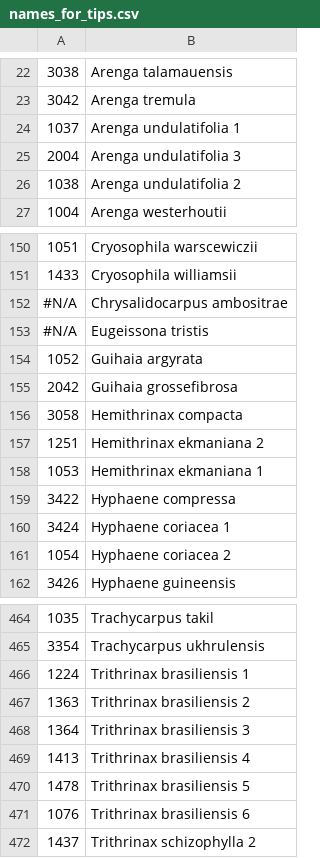
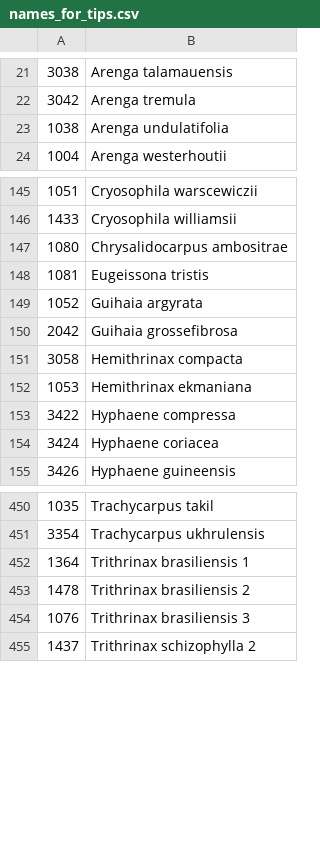
Before and after one commit to pebgroup/coryphoideae_species_tree, a CSV file: names_for_tips.csv, drawn as a sheet; only a part is shown, gaps mark what is left out; the diff covers the shown part only.

Commit message:
Updated names in names_for_tips: Especially outgroup.

```diff
--- a/names_for_tips.csv
+++ b/names_for_tips.csv
@@ -23,5 +22,3 @@
 3042,Arenga tremula
-1037,Arenga undulatifolia 1
-2004,Arenga undulatifolia 3
-1038,Arenga undulatifolia 2
+1038,Arenga undulatifolia
 1004,Arenga westerhoutii
@@ -151,4 +146,4 @@
 1433,Cryosophila williamsii
-#N/A,Chrysalidocarpus ambositrae
-#N/A,Eugeissona tristis
+1080,Chrysalidocarpus ambositrae
+1081,Eugeissona tristis
 1052,Guihaia argyrata
@@ -156,7 +151,5 @@
 3058,Hemithrinax compacta
-1251,Hemithrinax ekmaniana 2
-1053,Hemithrinax ekmaniana 1
+1053,Hemithrinax ekmaniana
 3422,Hyphaene compressa
-3424,Hyphaene coriacea 1
-1054,Hyphaene coriacea 2
+3424,Hyphaene coriacea
 3426,Hyphaene guineensis
@@ -465,8 +451,5 @@
 3354,Trachycarpus ukhrulensis
-1224,Trithrinax brasiliensis 1
-1363,Trithrinax brasiliensis 2
-1364,Trithrinax brasiliensis 3
-1413,Trithrinax brasiliensis 4
-1478,Trithrinax brasiliensis 5
-1076,Trithrinax brasiliensis 6
+1364,Trithrinax brasiliensis 1
+1478,Trithrinax brasiliensis 2
+1076,Trithrinax brasiliensis 3
 1437,Trithrinax schizophylla 2
```
Also changed, not shown: 10 removed rows and 17 edited cells elsewhere in this file.
